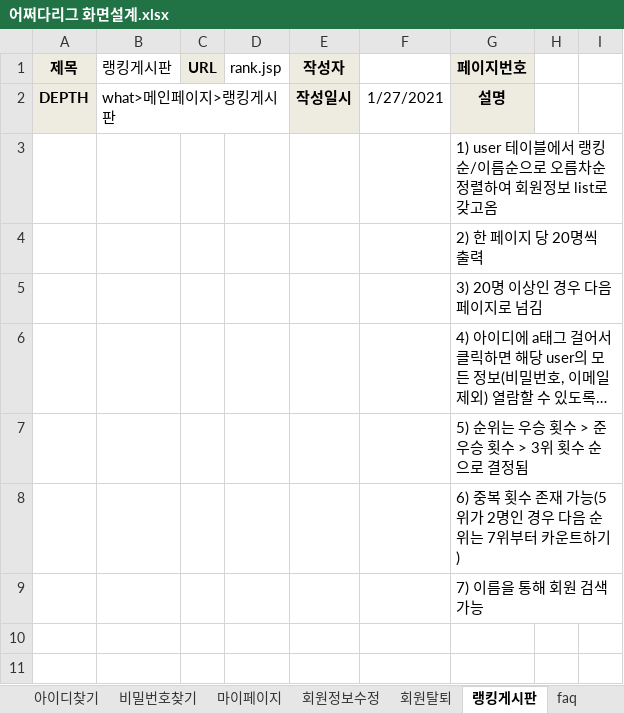
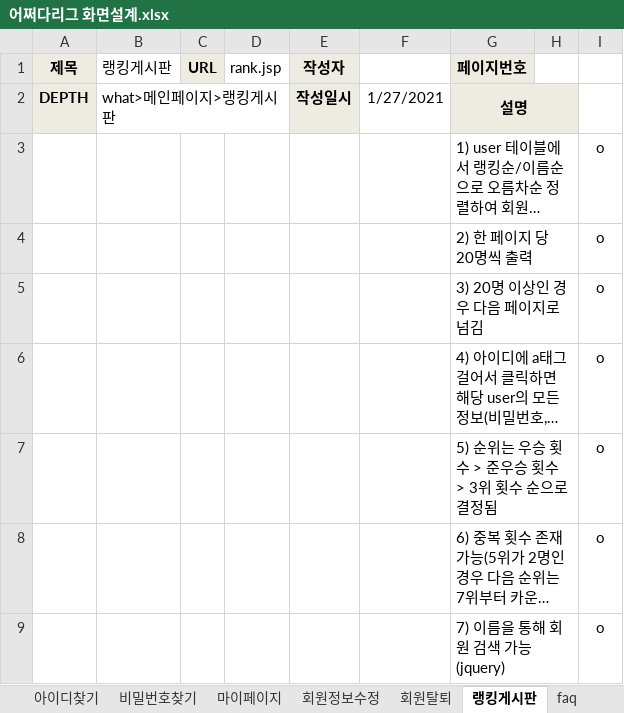
Before and after one commit to benel-del/what, an Excel workbook: 어쩌다리그 화면설계.xlsx, sheet 랭킹게시판, drawn as a sheet; long unchanged cells end in …; values as stored, in another font and other column widths than the file's, no borders; charts and pictures not drawn; removed rows and columns are numbered as before the commit, all else as after; the diff names each change by its address in the sheet, - before the commit and + after, or states it on an @@ line.

```diff
--- a/어쩌다리그 화면설계.xlsx (sheet 랭킹게시판)
+++ b/어쩌다리그 화면설계.xlsx (sheet 랭킹게시판)
+G2:H2 merged
-H2 fill: none
+H2 fill: #EEECE1
+G3:H3 merged
-I3:I8: (empty)
+I3:I8: o
+G4:H4 merged
+G5:H5 merged
+G6:H6 merged
+G7:H7 merged
+G8:H8 merged
-row 9:  |  |  |  |  |  | 7) 이름을 통해 회원 검색 가능
+row 9:  |  |  |  |  |  | 7) 이름을 통해 회원 검색 가능(jquery) |  | o
```
Also changed, not shown: charts or pictures, 어쩌다리그 사이트맵.xlsx, 9 other files.
